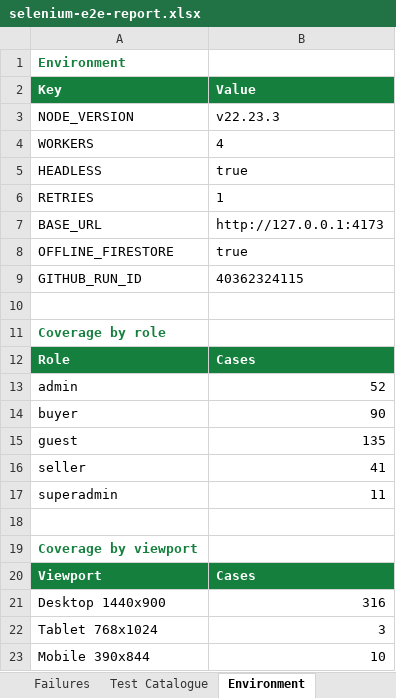
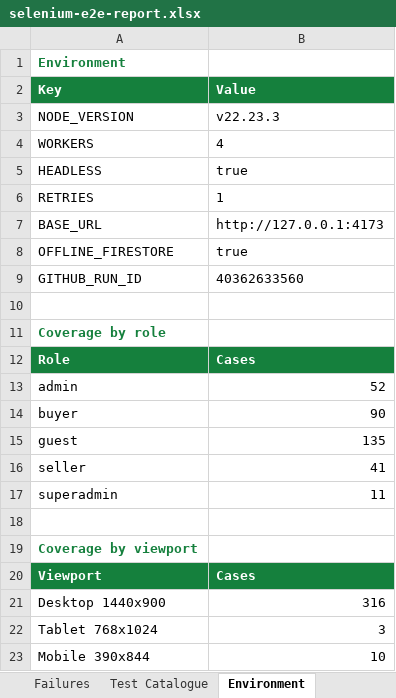
Before and after one commit to hareshbharadwaj/abet, an Excel workbook: reports/selenium-e2e-report.xlsx, sheet Environment, drawn as a sheet; values as stored, in another font and other column widths than the file's, no borders; the diff names each change by its address in the sheet, - before the commit and + after, or states it on an @@ line.

```diff
--- a/reports/selenium-e2e-report.xlsx (sheet Environment)
+++ b/reports/selenium-e2e-report.xlsx (sheet Environment)
-B9 (Value): 40362324115
+B9 (Value): 40362633560
```
Also changed, not shown: sheet Test Results, sheet Module Summary, sheet Summary, 2 other files.
